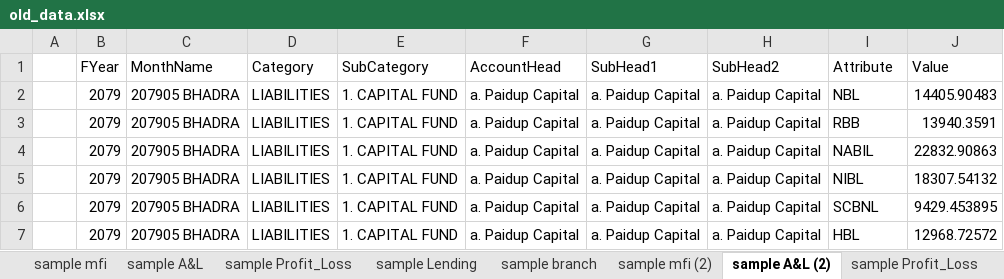
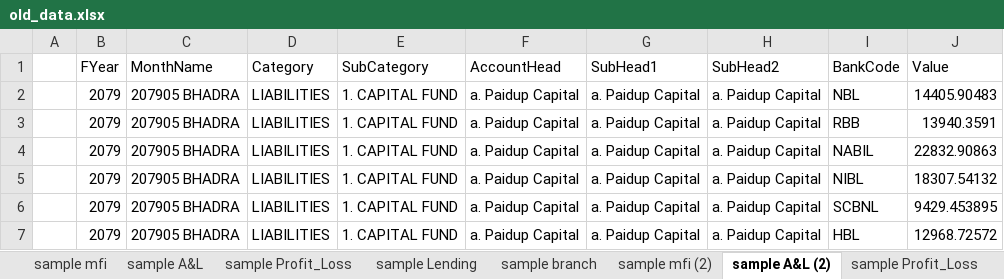
Before and after one commit to akarki7/Tathyanka-pilot, an Excel workbook: webscraper/files/old_data.xlsx, sheet sample A&L (2), drawn as a sheet; only a part is shown; values as stored, in another font and other column widths than the file's, no borders; table styles not drawn; the diff names each change by its address in the sheet, - before the commit and + after, or states it on an @@ line.

```diff
--- a/webscraper/files/old_data.xlsx (sheet sample A&L (2))
+++ b/webscraper/files/old_data.xlsx (sheet sample A&L (2))
-I1: Attribute
+I1: BankCode
```
Also changed, not shown: 6 other files.
